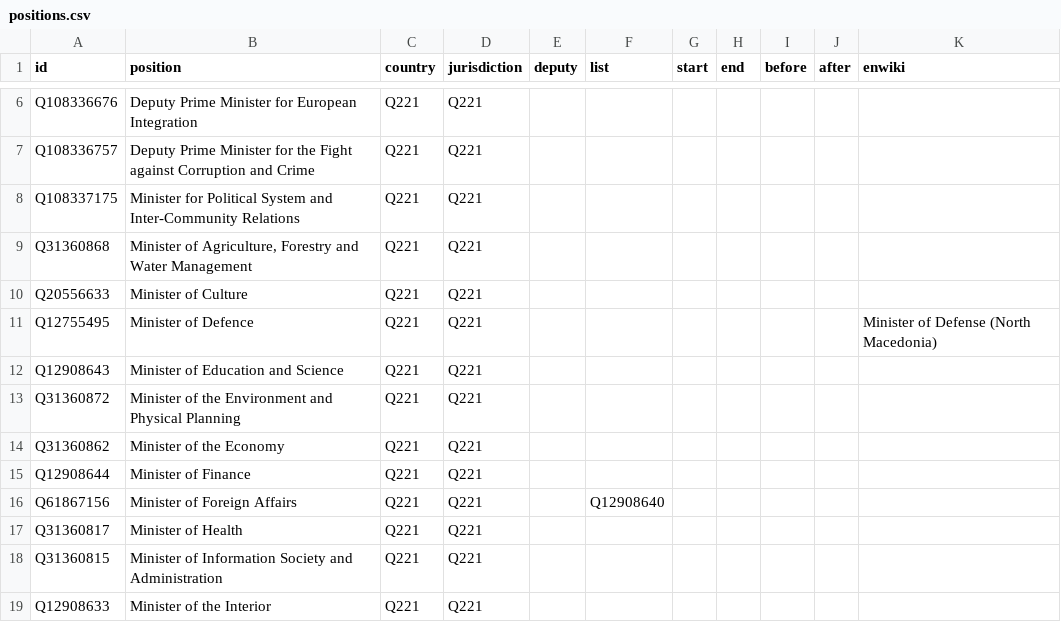
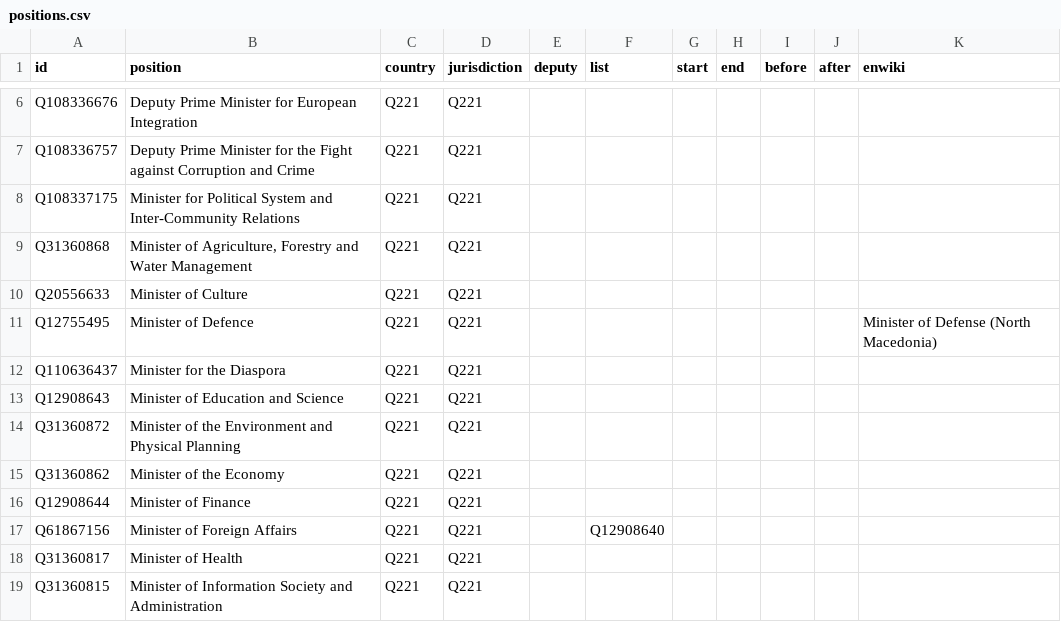
Before and after one commit to every-politician-scrapers/north-macedonia-ministers, a CSV file: html/positions.csv, drawn as a sheet; only a part is shown, gaps mark what is left out; the shorter side is filled out with more unchanged rows; the diff names each change by its address in the sheet, - before the commit and + after, or states it on an @@ line.

```diff
--- a/html/positions.csv
+++ b/html/positions.csv
+row 12: Q110636437 | Minister for the Diaspora | Q221 | Q221
```
Also changed, not shown: html/current.csv, html/holders21.csv, 2 other files.
